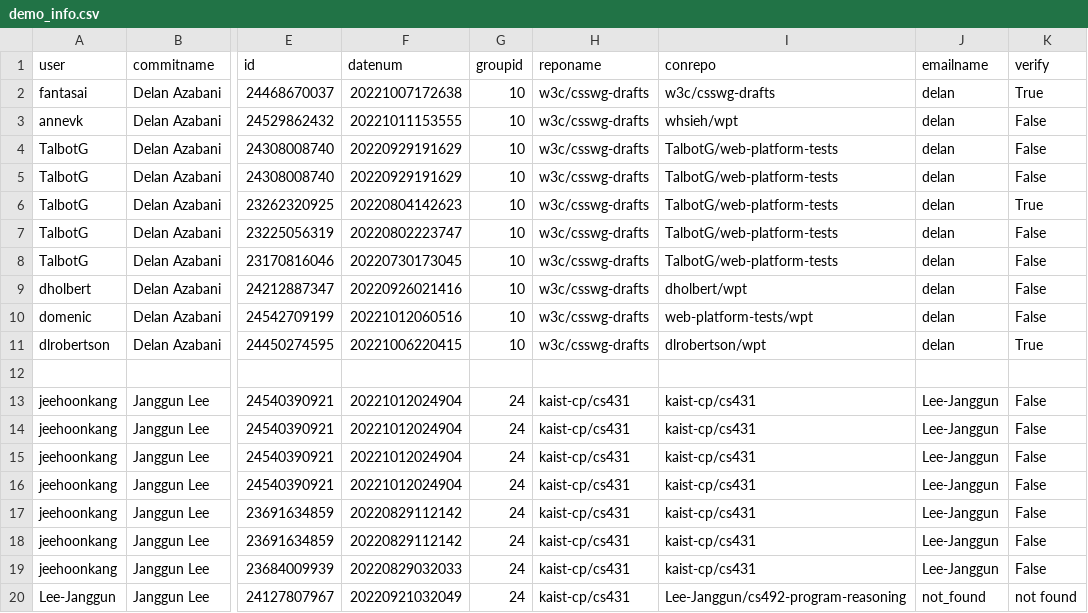
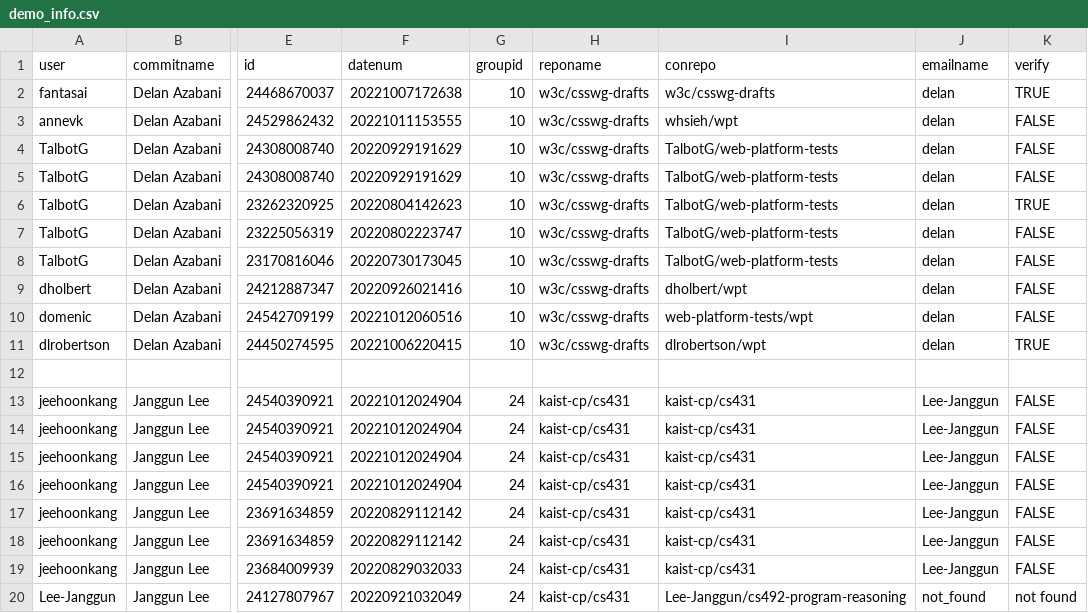
Before and after one commit to WilliamStar007/Information-Awareness-Survey, a CSV file: static/demo_info.csv, drawn as a sheet; only a part is shown, gaps mark what is left out; the diff names each change by its address in the sheet, - before the commit and + after, or states it on an @@ line.

```diff
--- a/static/demo_info.csv
+++ b/static/demo_info.csv
-K2 (verify): True
+K2 (verify): TRUE
-K3:K5 (verify): False
+K3:K5 (verify): FALSE
-K6 (verify): True
+K6 (verify): TRUE
-K7:K10 (verify): False
+K7:K10 (verify): FALSE
-K11 (verify): True
+K11 (verify): TRUE
-K13:K19 (verify): False
+K13:K19 (verify): FALSE
```
Also changed, not shown: static/data/azabani.csv.
